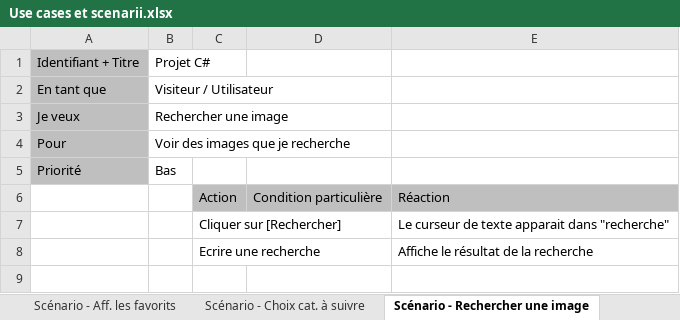
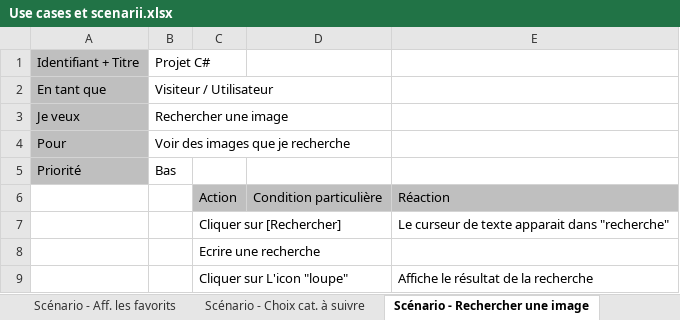
Before and after one commit to Timrap/ProjetCSharp-AGA-TRN, an Excel workbook: Documentation/Use cases et scenarii.xlsx, sheet Scénario - Rechercher une image, drawn as a sheet; values as stored, in another font and other column widths than the file's, no borders; addresses are those after the commit; the diff names each change by its address in the sheet, - before the commit and + after, or states it on an @@ line.

```diff
--- a/Documentation/Use cases et scenarii.xlsx (sheet Scénario - Rechercher une image)
+++ b/Documentation/Use cases et scenarii.xlsx (sheet Scénario - Rechercher une image)
+row 8:  |  | Ecrire une recherche
-C9: Ecrire une recherche
+C9: Cliquer sur L'icon "loupe"
```
Also changed, not shown: sheet Scénario - Ajouter une image, sheet Scénario - Créer un compte, sheet Scénario - Se connnecter, charts or pictures, Documentation/Journal-de-travail_Timothee-Rapin.xlsm, 1 other file.
